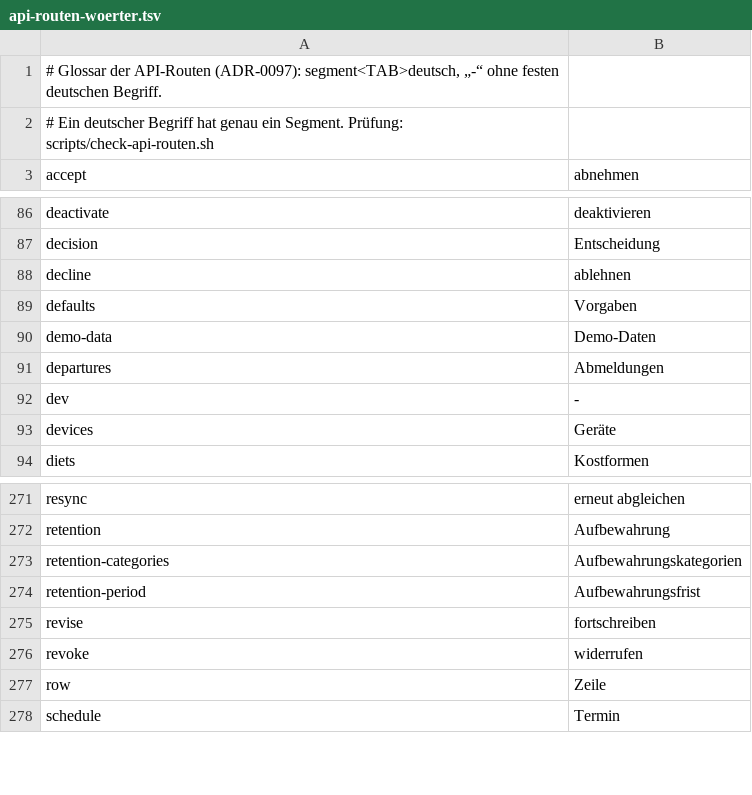
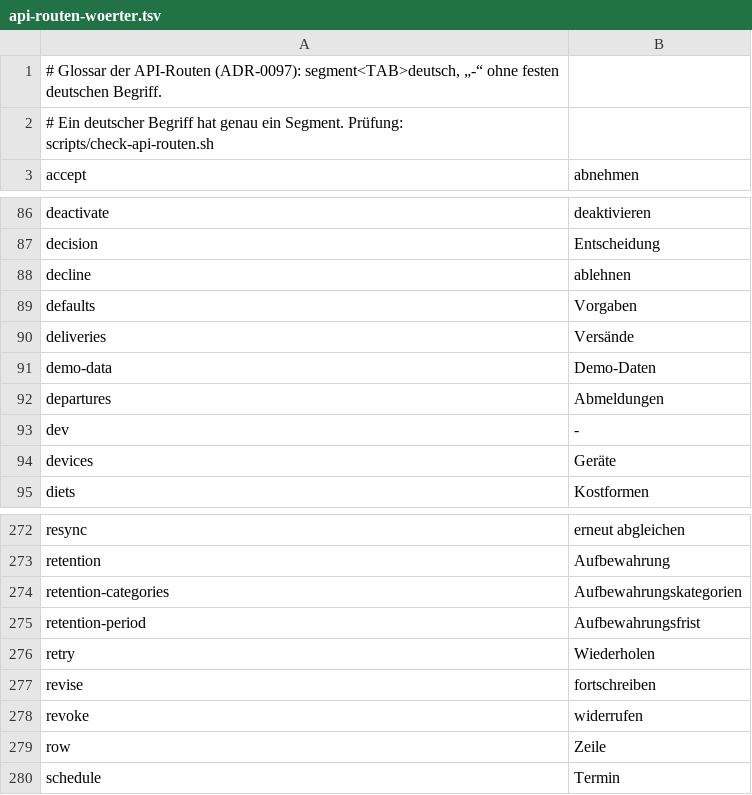
Before and after one commit to rubenvitt/lifeline-hub, a TSV file: scripts/api-routen-woerter.tsv, drawn as a sheet; only a part is shown, gaps mark what is left out.

```diff
--- a/scripts/api-routen-woerter.tsv
+++ b/scripts/api-routen-woerter.tsv
@@ -89,2 +89,3 @@ decline	ablehnen
 defaults	Vorgaben
+deliveries	Versände
 demo-data	Demo-Daten
@@ -274,2 +275,3 @@ retention-categories	Aufbewahrungskategorien
 retention-period	Aufbewahrungsfrist
+retry	Wiederholen
 revise	fortschreiben
```
Also changed, not shown: 16 other files.
